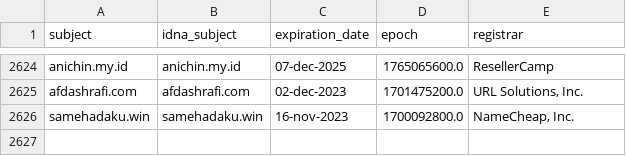
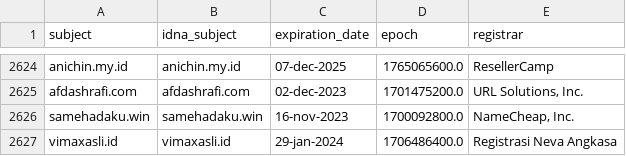
Before and after one commit to dead-hosts/indonesianadblockrules_git_ABPindo, a CSV file: .pyfunceble/whois.csv, drawn as a sheet; only a part is shown, gaps mark what is left out.

```diff
--- a/.pyfunceble/whois.csv
+++ b/.pyfunceble/whois.csv
@@ -2626 +2626,2 @@ afdashrafi.com,afdashrafi.com,02-dec-2023,1701475200.0,"URL Solutions, Inc."
 samehadaku.win,samehadaku.win,16-nov-2023,1700092800.0,"NameCheap, Inc."
+vimaxasli.id,vimaxasli.id,29-jan-2024,1706486400.0,Registrasi Neva Angkasa
```
Also changed, not shown: .pyfunceble/inactive.csv, 17 other files.
